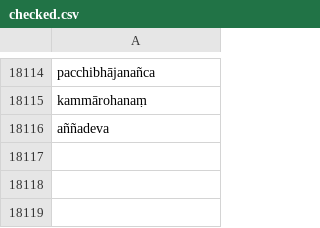
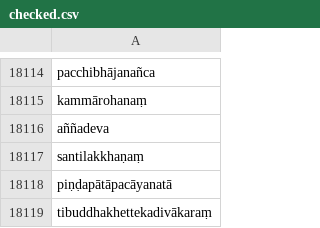
Before and after one commit to digitalpalidictionary/dpd-db, a CSV file: shared_data/deconstructor/checked.csv, drawn as a sheet; only a part is shown, gaps mark what is left out.

Commit message:
data update

```diff
--- a/shared_data/deconstructor/checked.csv
+++ b/shared_data/deconstructor/checked.csv
@@ -18116 +18116,4 @@ kammārohanaṃ
 aññadeva
+santilakkhaṇaṃ
+piṇḍapātāpacāyanatā
+tibuddhakhettekadivākaraṃ
```
Also changed, not shown: db/sanskrit/root_families_sanskrit.tsv, db_tests/tests_internal.tsv, 10 other files.
